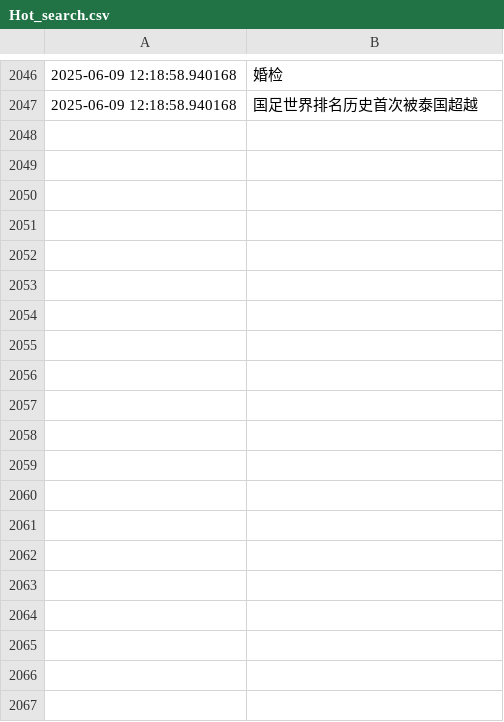
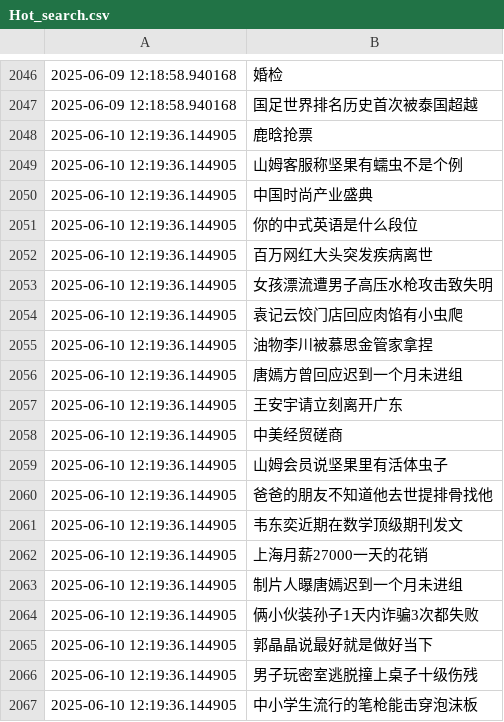
Before and after one commit to Snaclop/Sina_Microblog_Hot_Search, a CSV file: Hot_search.csv, drawn as a sheet; only a part is shown, gaps mark what is left out; the diff covers the shown part only; the diff names each change by its address in the sheet, - before the commit and + after, or states it on an @@ line.

Commit message:
Update data

```diff
--- a/Hot_search.csv
+++ b/Hot_search.csv
+row 2048: 2025-06-10 12:19:36.144905 | 鹿晗抢票
+row 2049: 2025-06-10 12:19:36.144905 | 山姆客服称坚果有蠕虫不是个例
+row 2050: 2025-06-10 12:19:36.144905 | 中国时尚产业盛典
+row 2051: 2025-06-10 12:19:36.144905 | 你的中式英语是什么段位
+row 2052: 2025-06-10 12:19:36.144905 | 百万网红大头突发疾病离世
+row 2053: 2025-06-10 12:19:36.144905 | 女孩漂流遭男子高压水枪攻击致失明
+row 2054: 2025-06-10 12:19:36.144905 | 袁记云饺门店回应肉馅有小虫爬
+row 2055: 2025-06-10 12:19:36.144905 | 油物李川被慕思金管家拿捏
+row 2056: 2025-06-10 12:19:36.144905 | 唐嫣方曾回应迟到一个月未进组
+row 2057: 2025-06-10 12:19:36.144905 | 王安宇请立刻离开广东
+row 2058: 2025-06-10 12:19:36.144905 | 中美经贸磋商
+row 2059: 2025-06-10 12:19:36.144905 | 山姆会员说坚果里有活体虫子
+row 2060: 2025-06-10 12:19:36.144905 | 爸爸的朋友不知道他去世提排骨找他
+row 2061: 2025-06-10 12:19:36.144905 | 韦东奕近期在数学顶级期刊发文
+row 2062: 2025-06-10 12:19:36.144905 | 上海月薪27000一天的花销
+row 2063: 2025-06-10 12:19:36.144905 | 制片人曝唐嫣迟到一个月未进组
+row 2064: 2025-06-10 12:19:36.144905 | 俩小伙装孙子1天内诈骗3次都失败
+row 2065: 2025-06-10 12:19:36.144905 | 郭晶晶说最好就是做好当下
+row 2066: 2025-06-10 12:19:36.144905 | 男子玩密室逃脱撞上桌子十级伤残
+row 2067: 2025-06-10 12:19:36.144905 | 中小学生流行的笔枪能击穿泡沫板
```
Also changed, not shown: 32 added rows elsewhere in this file.
